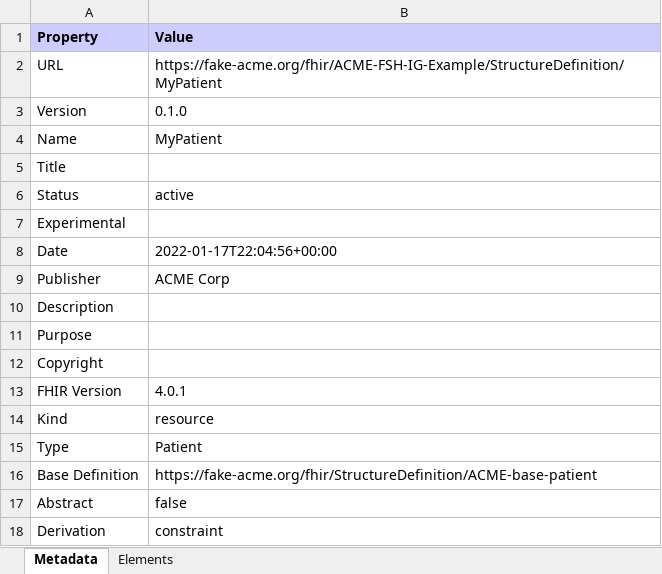
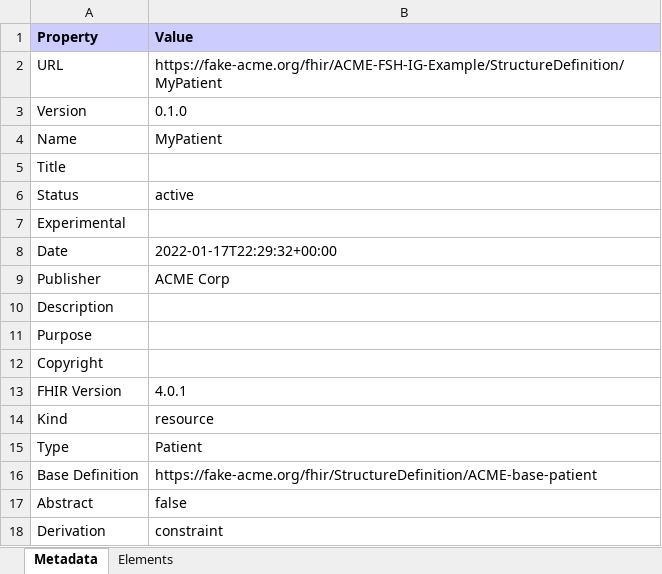
Before and after one commit to sheridancook/ACME-FSH-IG-Example, an Excel workbook: StructureDefinition-MyPatient.xlsx, sheet Metadata, drawn as a sheet; values as stored, in another font and other column widths than the file's, no borders; the diff names each change by its address in the sheet, - before the commit and + after, or states it on an @@ line.

```diff
--- a/StructureDefinition-MyPatient.xlsx (sheet Metadata)
+++ b/StructureDefinition-MyPatient.xlsx (sheet Metadata)
-B8 (Value): 2022-01-17T22:04:56+00:00
+B8 (Value): 2022-01-17T22:29:32+00:00
```
Also changed, not shown: 44 other files.
